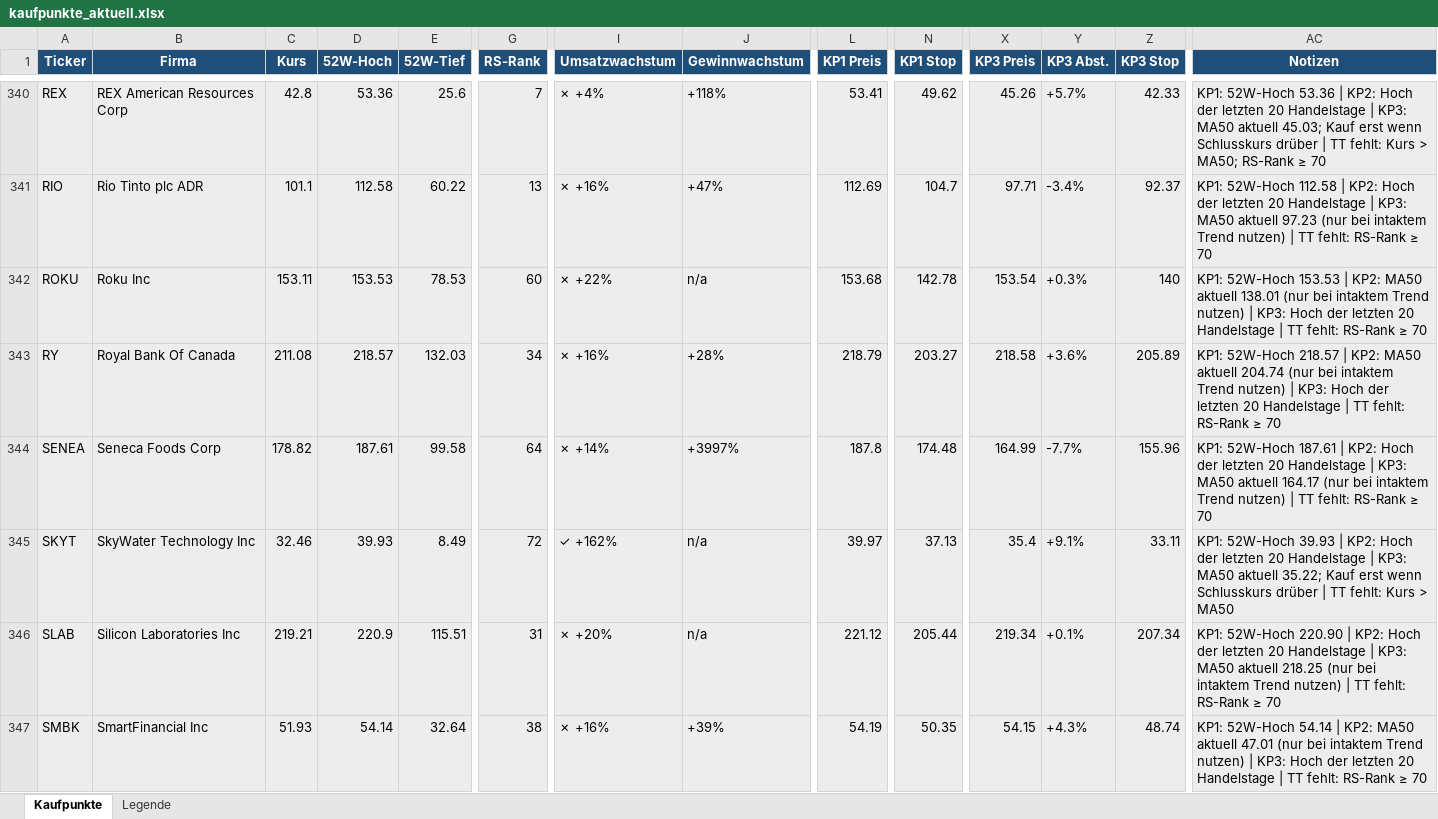
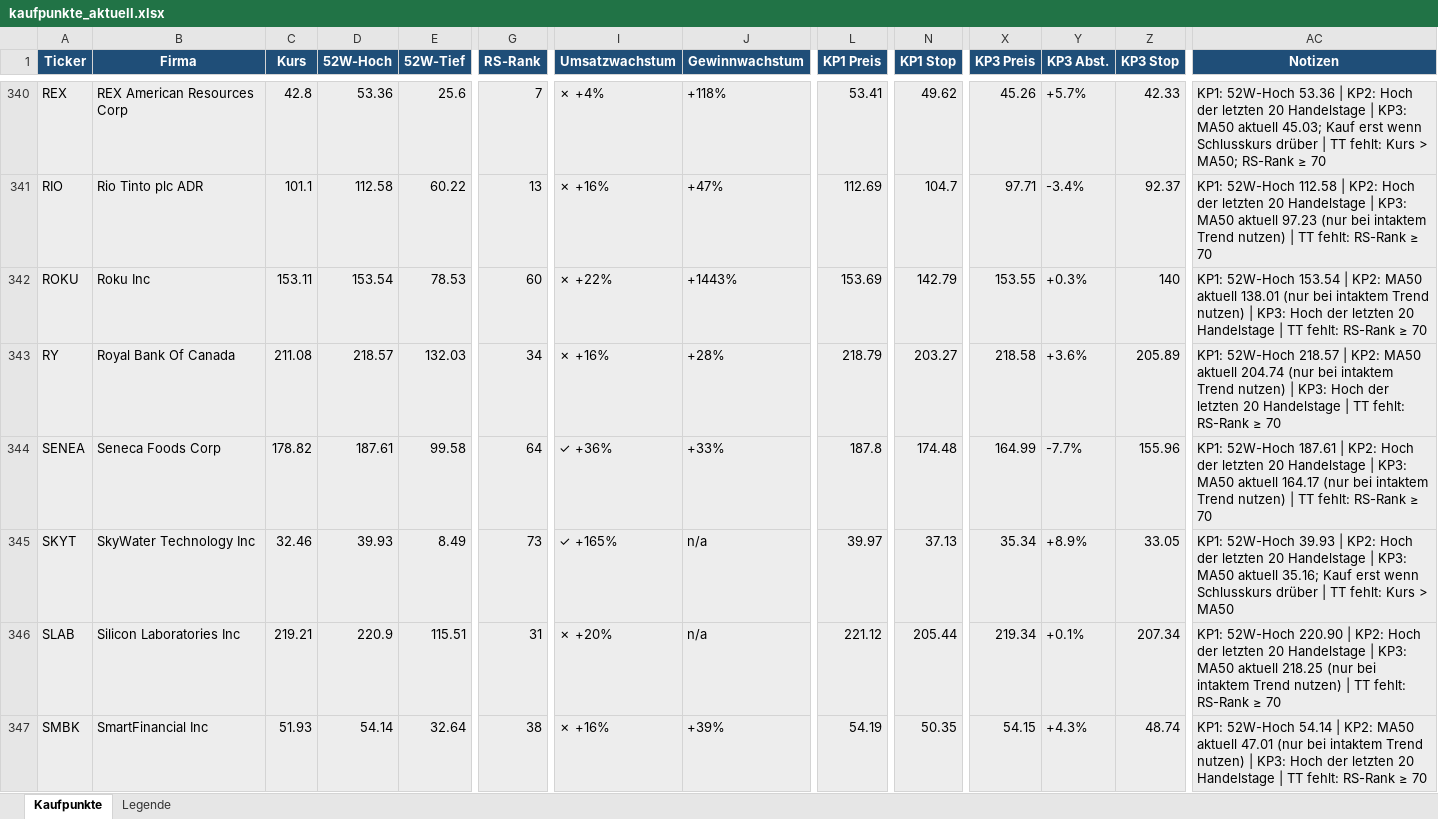
Before and after one commit to mat-schmuck/heliot, an Excel workbook: kaufpunkte_aktuell.xlsx, sheet Kaufpunkte, drawn as a sheet; only a part is shown, gaps mark what is left out; values as stored, in another font and other column widths than the file's, no borders; the diff covers the shown part only; the diff names each change by its address in the sheet, - before the commit and + after, or states it on an @@ line.

```diff
--- a/kaufpunkte_aktuell.xlsx (sheet Kaufpunkte)
+++ b/kaufpunkte_aktuell.xlsx (sheet Kaufpunkte)
-D342 (52W-Hoch): 153.53
+D342 (52W-Hoch): 153.54
-J342 (Gewinnwachstum): n/a
+J342 (Gewinnwachstum): +1443%
-L342 (KP1 Preis): 153.68
+L342 (KP1 Preis): 153.69
-N342 (KP1 Stop): 142.78
+N342 (KP1 Stop): 142.79
-X342 (KP3 Preis): 153.54
+X342 (KP3 Preis): 153.55
-AC342 (Notizen): KP1: 52W-Hoch 153.53 | KP2:…
+AC342 (Notizen): KP1: 52W-Hoch 153.54 | KP2:…
-I344 (Umsatzwachstum): ✗ +14%
+I344 (Umsatzwachstum): ✓ +36%
-J344 (Gewinnwachstum): +3997%
+J344 (Gewinnwachstum): +33%
-G345 (RS-Rank): 72
+G345 (RS-Rank): 73
-I345 (Umsatzwachstum): ✓ +162%
+I345 (Umsatzwachstum): ✓ +165%
-X345 (KP3 Preis): 35.4
+X345 (KP3 Preis): 35.34
-Y345 (KP3 Abst.): +9.1%
+Y345 (KP3 Abst.): +8.9%
-Z345 (KP3 Stop): 33.11
+Z345 (KP3 Stop): 33.05
-AC345 (Notizen): …MA50 aktuell 35.22; Kauf erst…
+AC345 (Notizen): …MA50 aktuell 35.16; Kauf erst…
```
Also changed, not shown: 1 added row, 1 removed row and 164 edited cells elsewhere in this sheet, 4 other files.
